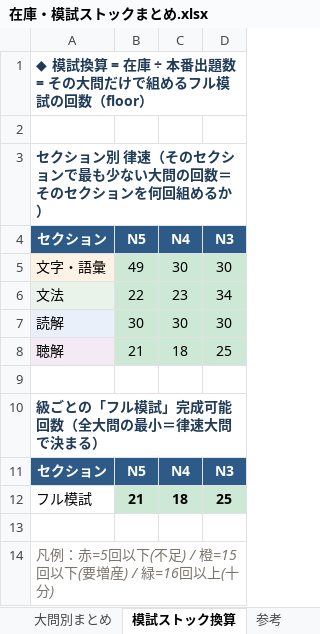
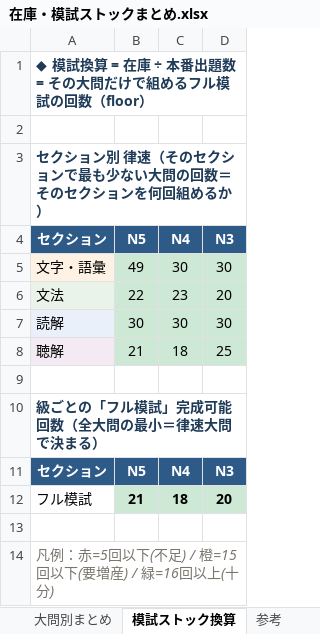
Before and after one commit to JinKato2020/safa-JLPT, an Excel workbook: memory/在庫・模試ストックまとめ.xlsx, sheet 模試ストック換算, drawn as a sheet; values as stored, in another font and other column widths than the file's, no borders; the diff names each change by its address in the sheet, - before the commit and + after, or states it on an @@ line.

```diff
--- a/memory/在庫・模試ストックまとめ.xlsx (sheet 模試ストック換算)
+++ b/memory/在庫・模試ストックまとめ.xlsx (sheet 模試ストック換算)
-D6 (N3): 34
+D6 (N3): 20
-D12 (N3): 25
+D12 (N3): 20
```
Also changed, not shown: sheet 大問別まとめ, sheet 読解 品質パラメータ, sheet 参考, sheet 聴解 骨組みパラメータ分布, sheet 聴解攻略耐性分析, sheet 単語×大問カバー率, 18 other files.
